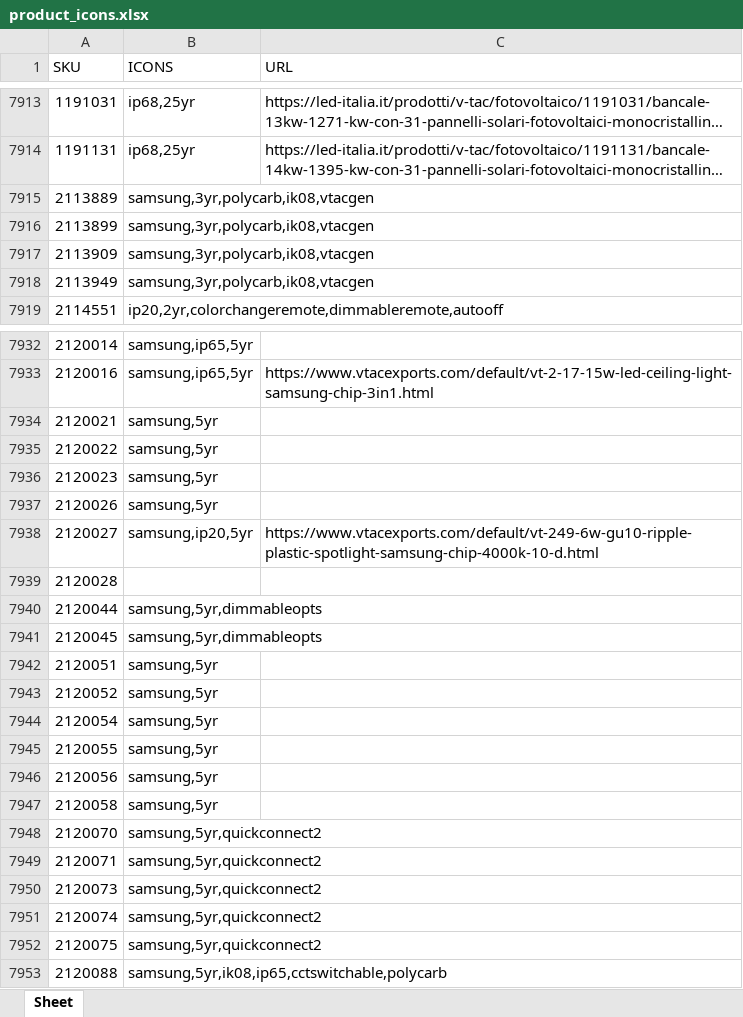
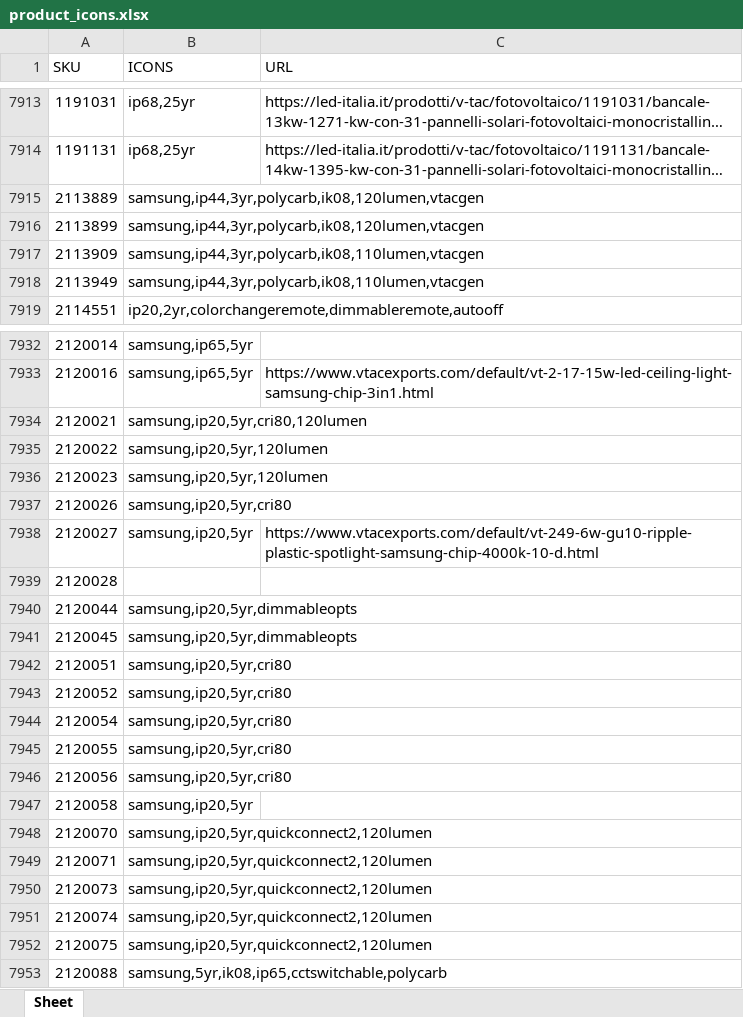
Before and after one commit to djxmeel/optima-scrapper, an Excel workbook: data/common/excel/product_icons.xlsx, sheet Sheet, drawn as a sheet; only a part is shown, gaps mark what is left out; long unchanged cells end in …; values as stored, in another font and other column widths than the file's, no cell formats; the diff covers the shown part only; the diff names each change by its address in the sheet, - before the commit and + after, or states it on an @@ line.

```diff
--- a/data/common/excel/product_icons.xlsx (sheet Sheet)
+++ b/data/common/excel/product_icons.xlsx (sheet Sheet)
-B7915:B7916 (ICONS): samsung,3yr,polycarb,ik08,vtacgen
+B7915:B7916 (ICONS): samsung,ip44,3yr,polycarb,ik08,120lumen,vtacgen
-B7917:B7918 (ICONS): samsung,3yr,polycarb,ik08,vtacgen
+B7917:B7918 (ICONS): samsung,ip44,3yr,polycarb,ik08,110lumen,vtacgen
-B7934 (ICONS): samsung,5yr
+B7934 (ICONS): samsung,ip20,5yr,cri80,120lumen
-B7935:B7936 (ICONS): samsung,5yr
+B7935:B7936 (ICONS): samsung,ip20,5yr,120lumen
-B7937 (ICONS): samsung,5yr
+B7937 (ICONS): samsung,ip20,5yr,cri80
-B7940:B7941 (ICONS): samsung,5yr,dimmableopts
+B7940:B7941 (ICONS): samsung,ip20,5yr,dimmableopts
-B7942:B7946 (ICONS): samsung,5yr
+B7942:B7946 (ICONS): samsung,ip20,5yr,cri80
-B7947 (ICONS): samsung,5yr
+B7947 (ICONS): samsung,ip20,5yr
-B7948:B7952 (ICONS): samsung,5yr,quickconnect2
+B7948:B7952 (ICONS): samsung,ip20,5yr,quickconnect2,120lumen
```
Also changed, not shown: 62 edited cells elsewhere in this sheet, cell formats.
